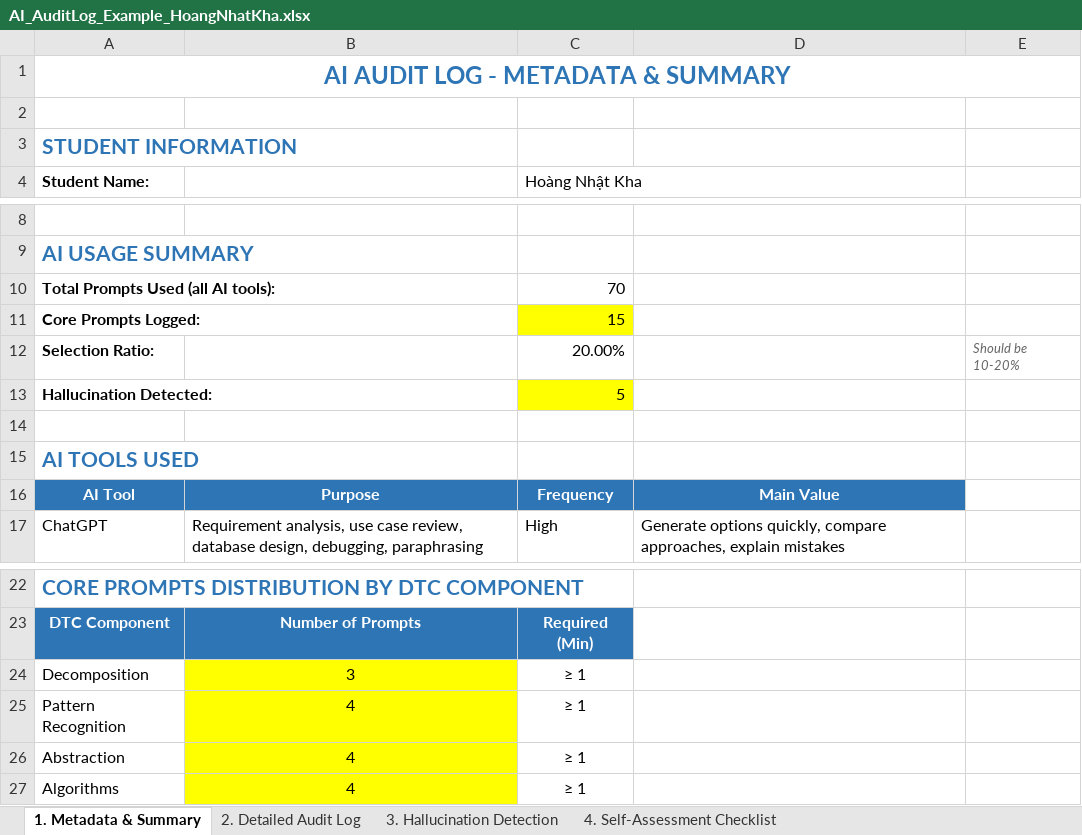
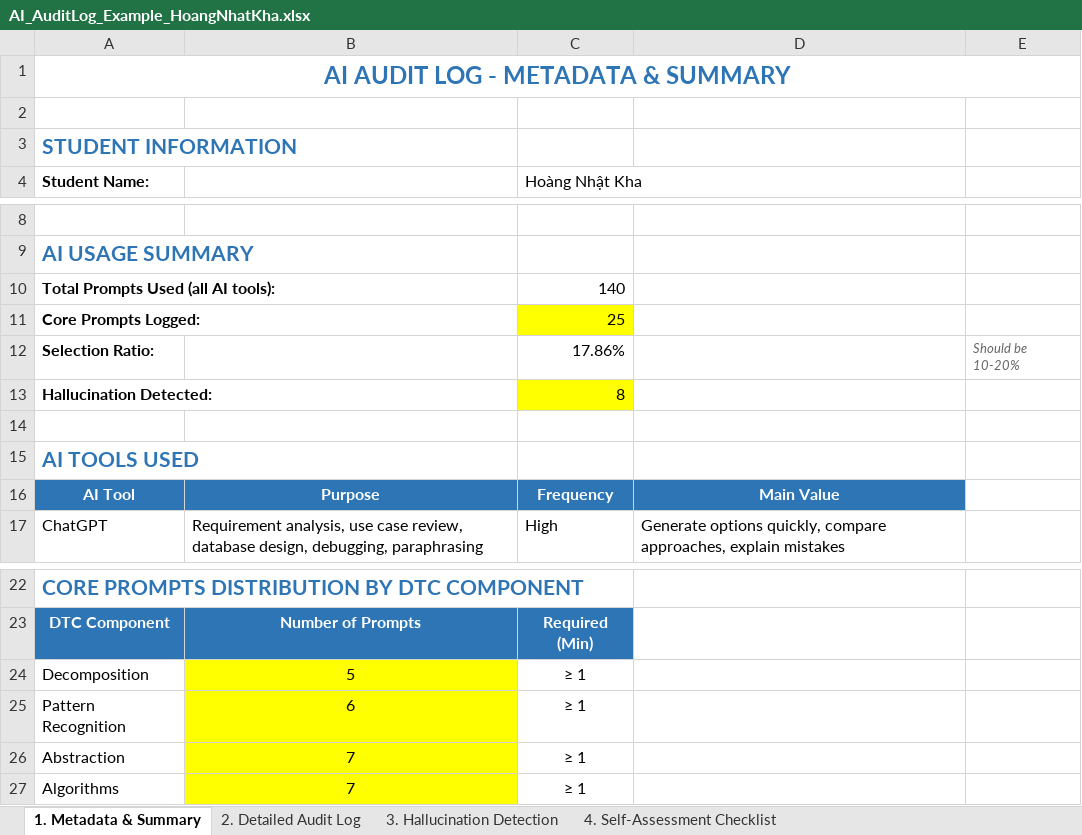
Before and after one commit to SUMMER2026SE/swp391-aiauditlog-nhatkhaiphone-ux, an Excel workbook: AI_AuditLog_Example_HoangNhatKha.xlsx, sheet 1. Metadata & Summary, drawn as a sheet; only a part is shown, gaps mark what is left out; values as stored, in another font and other column widths than the file's, no borders; the diff names each change by its address in the sheet, - before the commit and + after, or states it on an @@ line.

```diff
--- a/AI_AuditLog_Example_HoangNhatKha.xlsx (sheet 1. Metadata & Summary)
+++ b/AI_AuditLog_Example_HoangNhatKha.xlsx (sheet 1. Metadata & Summary)
-C10 (Hoàng Nhật Kha): 70
+C10 (Hoàng Nhật Kha): 140
-C11 (Hoàng Nhật Kha): 15
+C11 (Hoàng Nhật Kha): 25
-C12 (Hoàng Nhật Kha): 20.00%
+C12 (Hoàng Nhật Kha): 17.86%
-C13 (Hoàng Nhật Kha): 5
+C13 (Hoàng Nhật Kha): 8
-B24: 3
+B24: 5
-B25: 4
+B25: 6
-B26:B27: 4
+B26:B27: 7
```
Also changed, not shown: sheet 2. Detailed Audit Log, sheet 4. Self-Assessment Checklist, sheet 3. Hallucination Detection.
